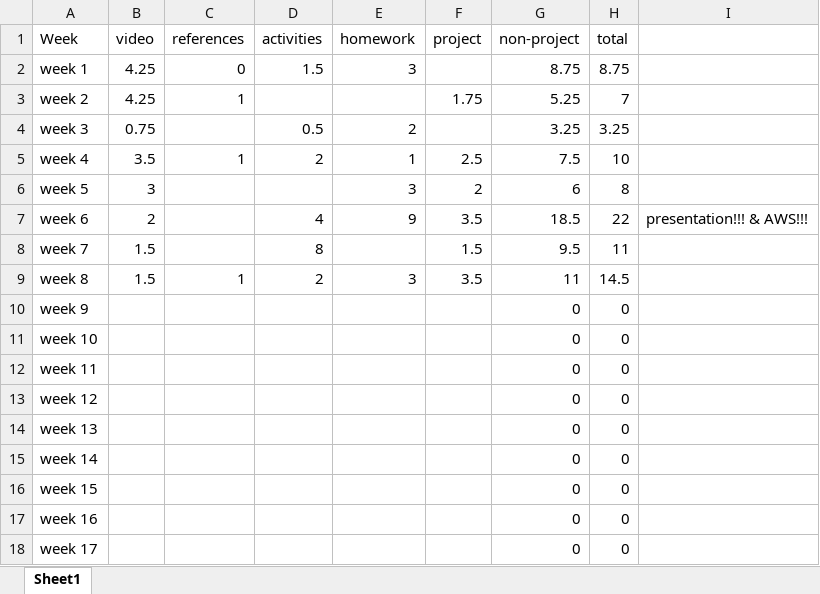
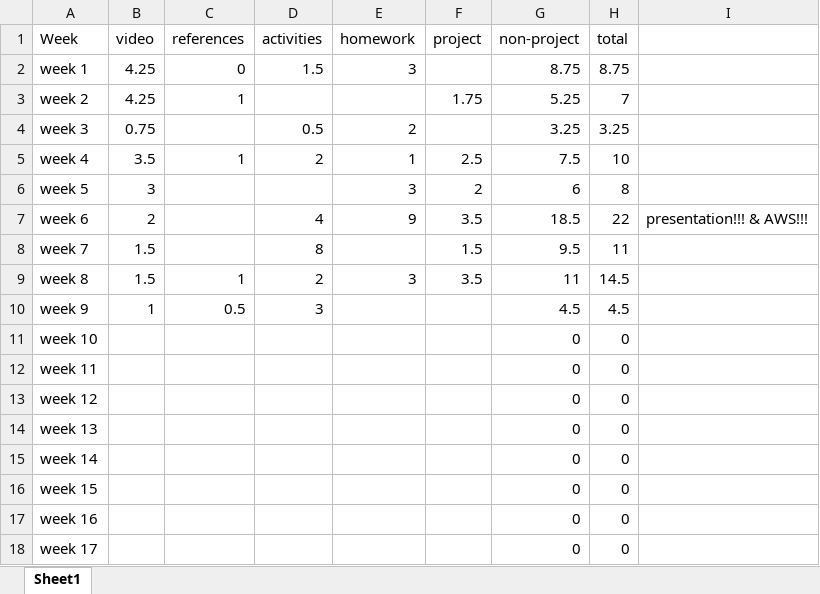
Before and after one commit to ricabruinsma/grocerySales, an Excel workbook: EntJava_classHrs.xlsx, sheet Sheet1, drawn as a sheet; values as stored, in another font and other column widths than the file's, no borders; the diff names each change by its address in the sheet, - before the commit and + after, or states it on an @@ line.

```diff
--- a/EntJava_classHrs.xlsx (sheet Sheet1)
+++ b/EntJava_classHrs.xlsx (sheet Sheet1)
-B10 (video): (empty)
+B10 (video): 1
-C10 (references): (empty)
+C10 (references): 0.5
-D10 (activities): (empty)
+D10 (activities): 3
-G10 (non-project): 0
+G10 (non-project): 4.5
-H10 (total): 0
+H10 (total): 4.5
```
Also changed, not shown: 7 other files.
